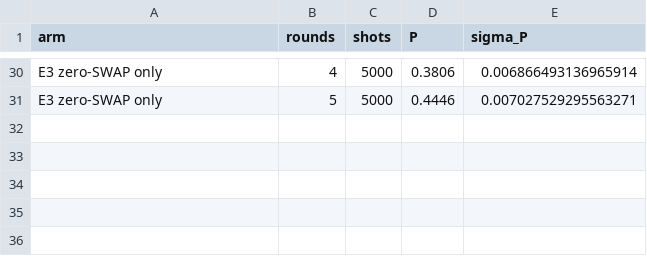
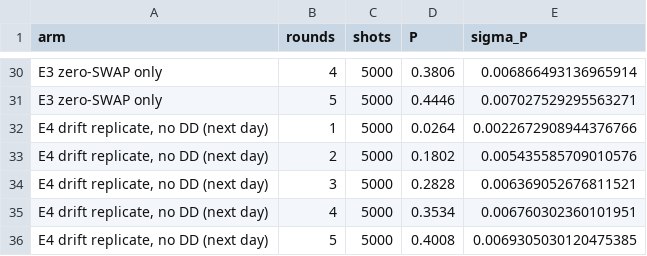
Before and after one commit to raphaelkaramagi/DuQuantum-IQM-Challenge-2026, a CSV file: results/tables/hardware_summary.csv, drawn as a sheet; only a part is shown, gaps mark what is left out; the diff names each change by its address in the sheet, - before the commit and + after, or states it on an @@ line.

```diff
--- a/results/tables/hardware_summary.csv
+++ b/results/tables/hardware_summary.csv
+row 32: E4 drift replicate, no DD (next day) | 1 | 5000 | 0.0264 | 0.0022672908944376766
+row 33: E4 drift replicate, no DD (next day) | 2 | 5000 | 0.1802 | 0.005435585709010576
+row 34: E4 drift replicate, no DD (next day) | 3 | 5000 | 0.2828 | 0.006369052676811521
+row 35: E4 drift replicate, no DD (next day) | 4 | 5000 | 0.3534 | 0.006760302360101951
+row 36: E4 drift replicate, no DD (next day) | 5 | 5000 | 0.4008 | 0.0069305030120475385
```
Also changed, not shown: results/tables/experiment_log.csv, results/tables/hardware_fits.csv, 25 other files.
